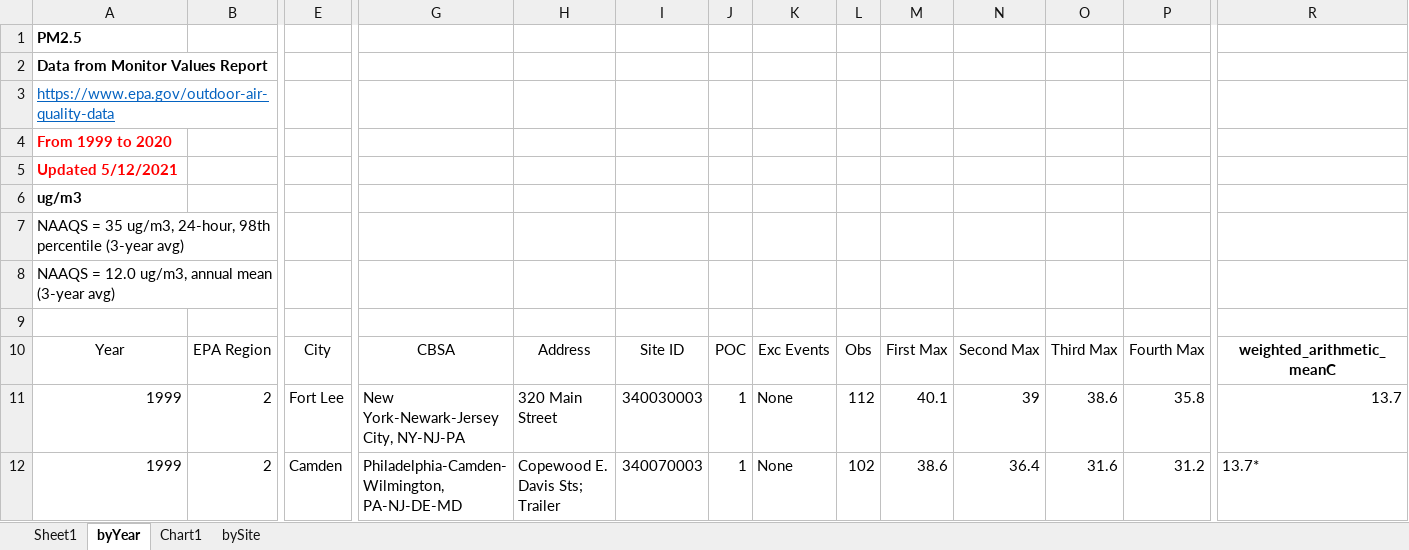
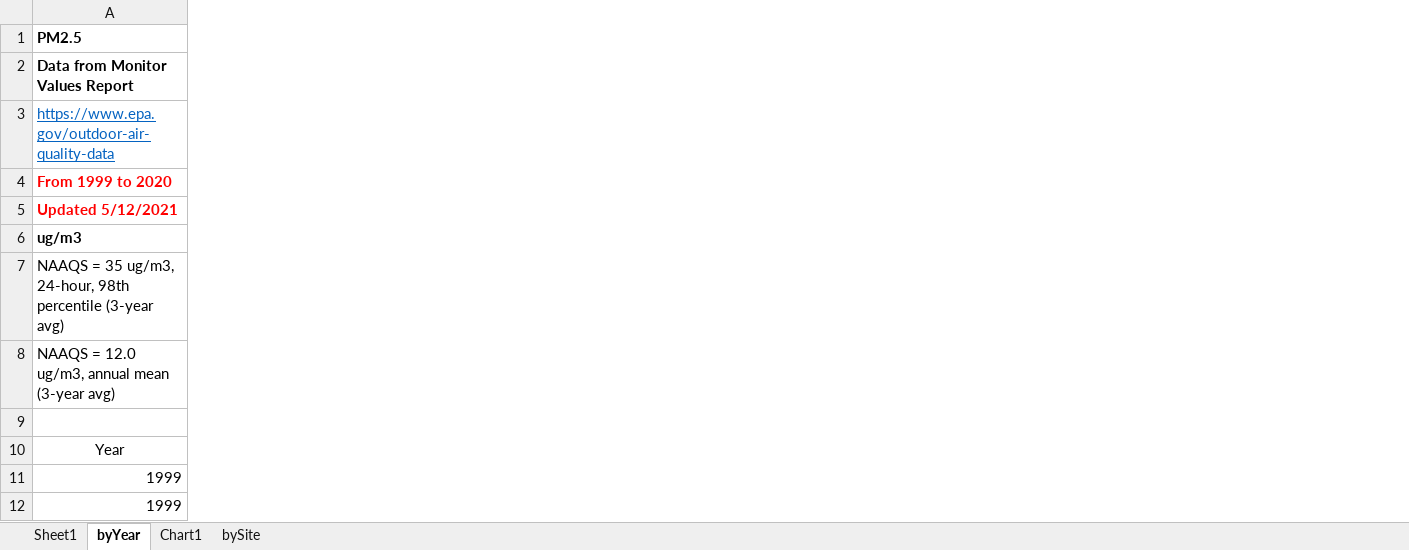
Before and after one commit to zoleak/CriteriaTrends, an Excel workbook: PM2.5_1999_2020.xlsx, sheet byYear, drawn as a sheet; only a part is shown, gaps mark what is left out; values as stored, in another font and other column widths than the file's, no borders; the diff covers the shown part only; the diff names each change by its address in the sheet, - before the commit and + after, or states it on an @@ line.

Commit message:
updated pm2.5 spreadsheet

```diff
--- a/PM2.5_1999_2020.xlsx (sheet byYear)
+++ b/PM2.5_1999_2020.xlsx (sheet byYear)
-column B, rows 10-12: EPA Region | 2 | 2
-column E, rows 10-12: City | Fort Lee | Camden
-column G, rows 10-12: CBSA | New York-Newark-Jersey City, NY-NJ-PA | Philadelphia-Camden-Wilmington, PA-NJ-DE-MD
-column H, rows 10-12: Address | 320 Main Street | Copewood E. Davis Sts; Trailer
-column I, rows 10-12: Site ID | 340030003 | 340070003
-column J, rows 10-12: POC | 1 | 1
-column K, rows 10-12: Exc Events | None | None
-column L, rows 10-12: Obs | 112 | 102
-column M, rows 10-12: First Max | 40.1 | 38.6
-column N, rows 10-12: Second Max | 39 | 36.4
-column O, rows 10-12: Third Max | 38.6 | 31.6
-column P, rows 10-12: Fourth Max | 35.8 | 31.2
-column R, rows 10-12: weighted_arithmetic_meanC | 13.7 | 13.7*
```
Also changed, not shown: 2 edited cells elsewhere in this sheet, 1 other file.
